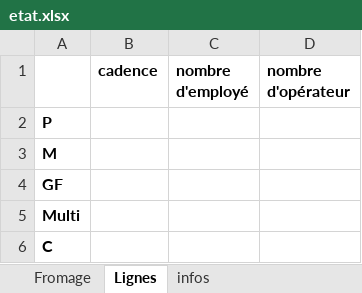
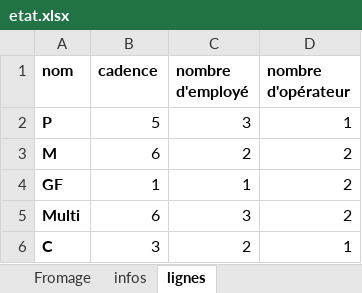
Before and after one commit to JasminMoffette/ProjetSIAD, an Excel workbook: etat.xlsx, sheet lignes, drawn as a sheet; values as stored, in another font and other column widths than the file's, no borders; the diff names each change by its address in the sheet, - before the commit and + after, or states it on an @@ line.

```diff
--- a/etat.xlsx (sheet lignes)
+++ b/etat.xlsx (sheet lignes)
-sheet tab: Lignes
+sheet tab: lignes
@@ sheet tab order changed: Fromage | infos | lignes @@
-A1: (empty)
+A1: nom
-B2 (cadence): (empty)
+B2 (cadence): 5
-C2 (nombre d'employé): (empty)
+C2 (nombre d'employé): 3
-D2 (nombre d'opérateur): (empty)
+D2 (nombre d'opérateur): 1
-B3 (cadence): (empty)
+B3 (cadence): 6
-C3 (nombre d'employé): (empty)
+C3 (nombre d'employé): 2
-D3:D5 (nombre d'opérateur): (empty)
+D3:D5 (nombre d'opérateur): 2
-B4 (cadence): (empty)
+B4 (cadence): 1
-C4 (nombre d'employé): (empty)
+C4 (nombre d'employé): 1
-B5 (cadence): (empty)
+B5 (cadence): 6
-C5 (nombre d'employé): (empty)
+C5 (nombre d'employé): 3
-B6 (cadence): (empty)
+B6 (cadence): 3
-C6 (nombre d'employé): (empty)
+C6 (nombre d'employé): 2
-D6 (nombre d'opérateur): (empty)
+D6 (nombre d'opérateur): 1
```
Also changed, not shown: sheet Fromage, 7 other files.
